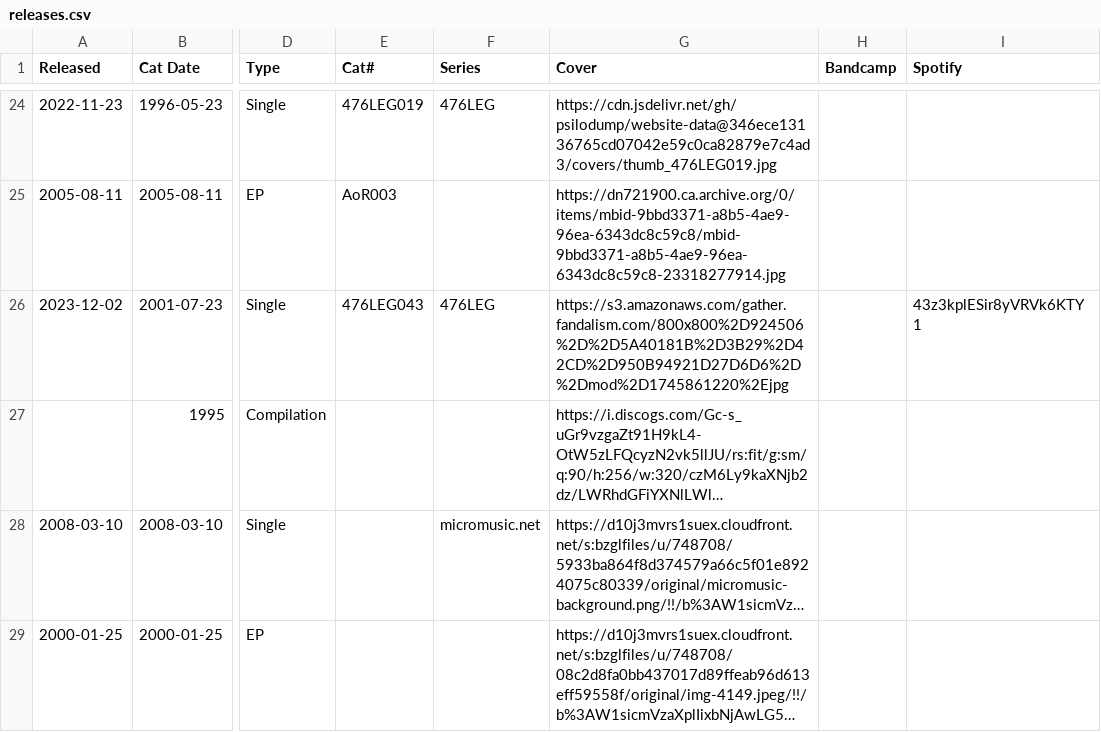
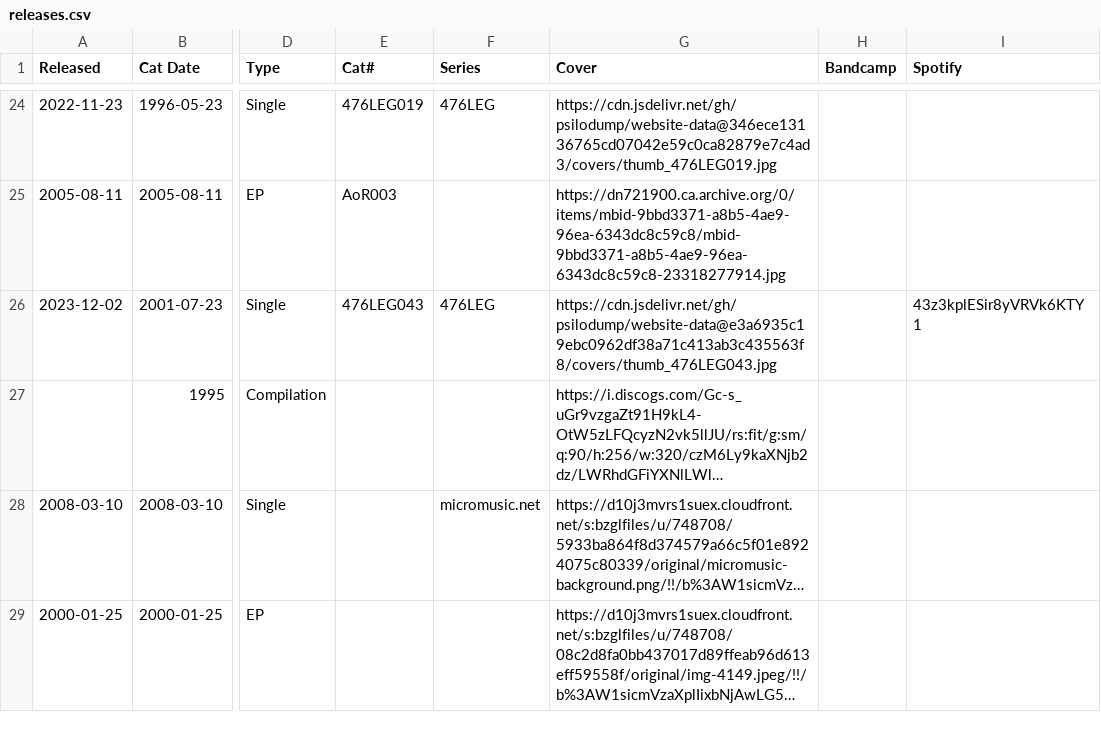
Before and after one commit to psilodump/website-data, a CSV file: releases.csv, drawn as a sheet; only a part is shown, gaps mark what is left out; long unchanged cells end in …; the diff covers the shown part only; the diff names each change by its address in the sheet, - before the commit and + after, or states it on an @@ line.

Commit message:
Sync catalogue CSVs from NAS admin

```diff
--- a/releases.csv
+++ b/releases.csv
-G26 (Cover): https://s3.amazonaws.com/gather.fandalism.com/800x800%2D924506%2D%2D5A40181B%2D3B29%2D42CD%2D950B94921D27D6D6%2D%2Dmod%2D1745861220%2Ejpg
+G26 (Cover): https://cdn.jsdelivr.net/gh/psilodump/website-data@e3a6935c19ebc0962df38a71c413ab3c435563f8/covers/thumb_476LEG043.jpg
```
Also changed, not shown: 14 edited cells elsewhere in this file.
